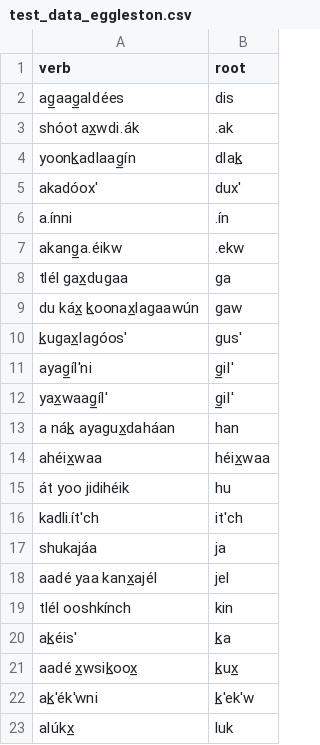
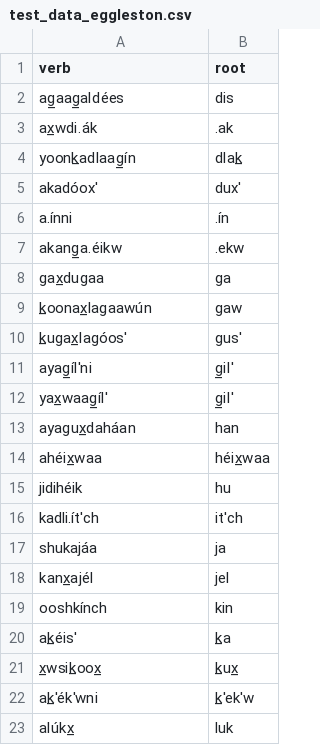
Before and after one commit to 06j07m/tparser, a CSV file: test_data_eggleston.csv, drawn as a sheet; only a part is shown; the diff covers the shown part only.

```diff
--- a/test_data_eggleston.csv
+++ b/test_data_eggleston.csv
@@ -2,3 +2,3 @@ verb,root
 ag̲aag̲aldées,dis
-shóot ax̲wdi.ák,.ak
+ax̲wdi.ák,.ak
 yoonk̲adlaag̲ín,dlak̲
@@ -7,4 +7,4 @@ a.ínni,.ín
 akang̲a.éikw,.ekw
-tlél gax̲dugaa,ga
-du káx̲ k̲oonax̲lagaawún,gaw
+gax̲dugaa,ga
+k̲oonax̲lagaawún,gaw
 k̲ugax̲lagóos',gus'
@@ -12,11 +12,11 @@ ayag̲íl'ni,g̲il'
 yax̲waag̲íl',g̲il'
-a nák̲ ayagux̲daháan,han
+ayagux̲daháan,han
 ahéix̲waa,héix̲waa
-át yoo jidihéik,hu
+jidihéik,hu
 kadli.ít'ch,it'ch
 shukajáa,ja
-aadé yaa kanx̲ajél,jel
-tlél ooshkínch,kin
+kanx̲ajél,jel
+ooshkínch,kin
 ak̲éis',k̲a
-aadé x̲wsik̲oox̲,k̲ux̲
+x̲wsik̲oox̲,k̲ux̲
 ak̲'ék'wni,k̲'ek'w
```
Also changed, not shown: 12 edited cells elsewhere in this file, test_data_swanton.csv, 1 other file.
